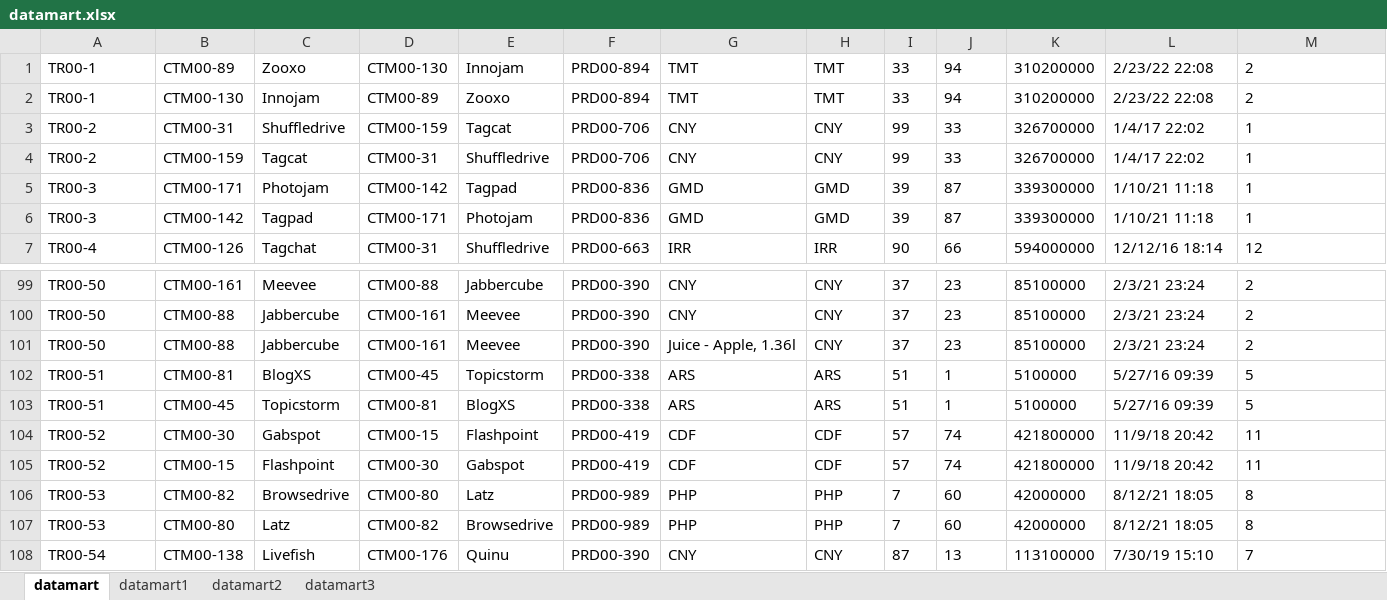
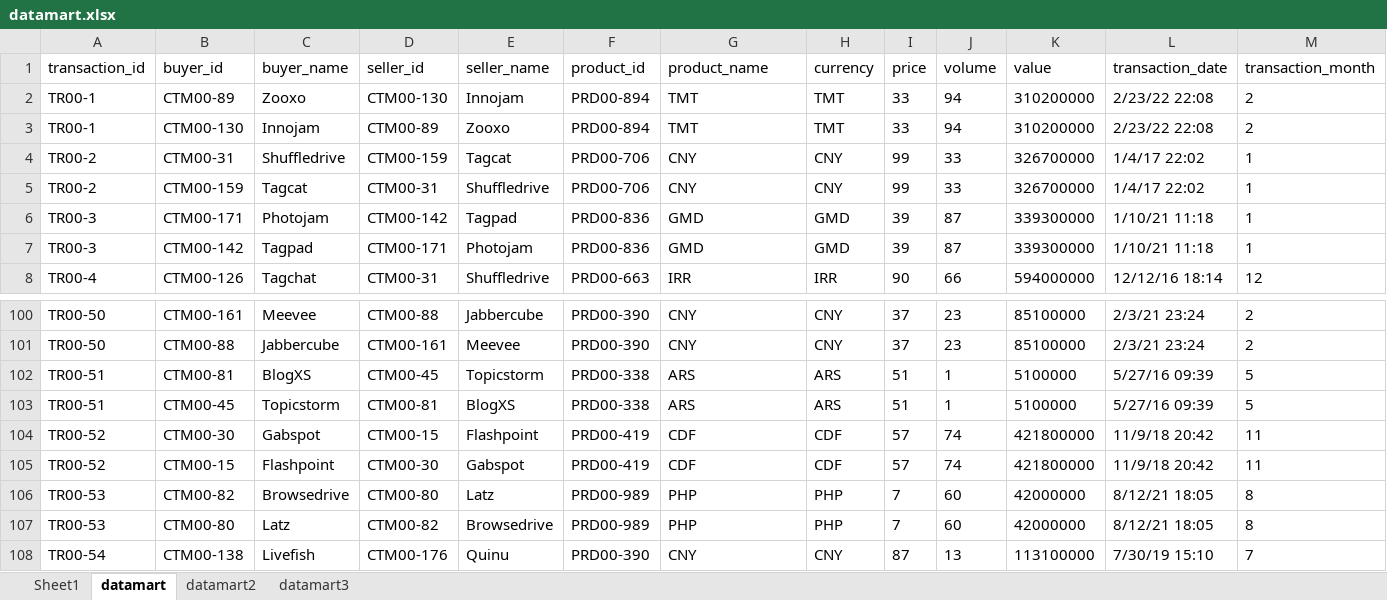
Before and after one commit to Syahrul25arul/moonlay, an Excel workbook: datamart.xlsx, sheet datamart, drawn as a sheet; only a part is shown, gaps mark what is left out; values as stored, in another font and other column widths than the file's, no borders; removed rows and columns are numbered as before the commit, all else as after; rows hold the shown columns only; the diff names each change by its address in the sheet, - before the commit and + after, or states it on an @@ line.

```diff
--- a/datamart.xlsx (sheet datamart)
+++ b/datamart.xlsx (sheet datamart)
-sheet tab: datamart1
+sheet tab: Sheet1
+row 1: transaction_id | buyer_id | buyer_name | seller_id | seller_name | product_id | product_name | currency | price | volume | value | transaction_date | transaction_month
-row 101: TR00-50 | CTM00-88 | Jabbercube | CTM00-161 | Meevee | PRD00-390 | Juice - Apple, 1.36l | CNY | 37 | 23 | 85100000 | 2/3/21 23:24 | 2
```
Also changed, not shown: sheet datamart3, sheet datamart2, 5 other files.
